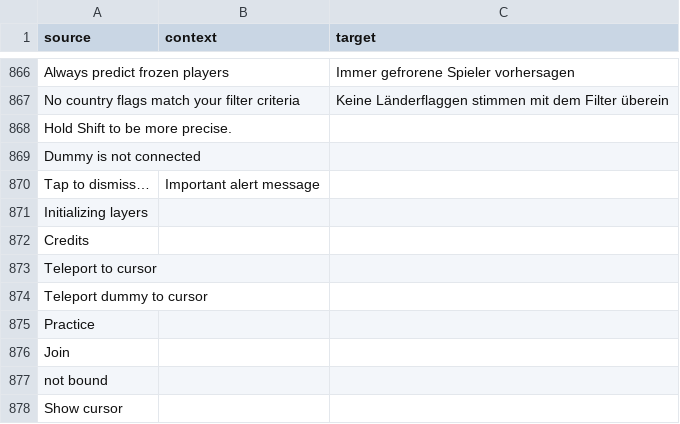
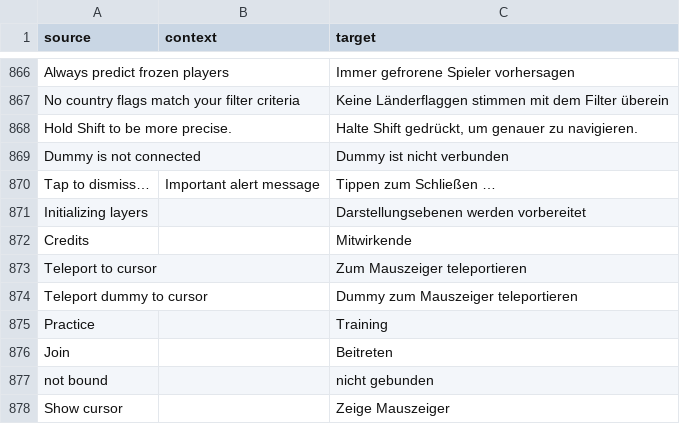
Before and after one commit to ddnet/ddnet-translations, a CSV file: ddnet/de.csv, drawn as a sheet; only a part is shown, gaps mark what is left out.

Commit message:
Translated using Weblate (German)
Currently translated at 99.7% (875 of 877 strings)

Translation: DDNet/DDNet
Translate-URL: https://hosted.weblate.org/projects/ddnet/ddnet/de/

```diff
--- a/ddnet/de.csv
+++ b/ddnet/de.csv
@@ -867,12 +867,12 @@
 "No country flags match your filter criteria","","Keine Länderflaggen stimmen mit dem Filter überein"
-"Hold Shift to be more precise.","",""
-"Dummy is not connected","",""
-"Tap to dismiss…","Important alert message",""
-"Initializing layers","",""
-"Credits","",""
-"Teleport to cursor","",""
-"Teleport dummy to cursor","",""
-"Practice","",""
-"Join","",""
-"not bound","",""
-"Show cursor","",""
+"Hold Shift to be more precise.","","Halte Shift gedrückt, um genauer zu navigieren."
+"Dummy is not connected","","Dummy ist nicht verbunden"
+"Tap to dismiss…","Important alert message","Tippen zum Schließen …"
+"Initializing layers","","Darstellungsebenen werden vorbereitet"
+"Credits","","Mitwirkende"
+"Teleport to cursor","","Zum Mauszeiger teleportieren"
+"Teleport dummy to cursor","","Dummy zum Mauszeiger teleportieren"
+"Practice","","Training"
+"Join","","Beitreten"
+"not bound","","nicht gebunden"
+"Show cursor","","Zeige Mauszeiger"
```
